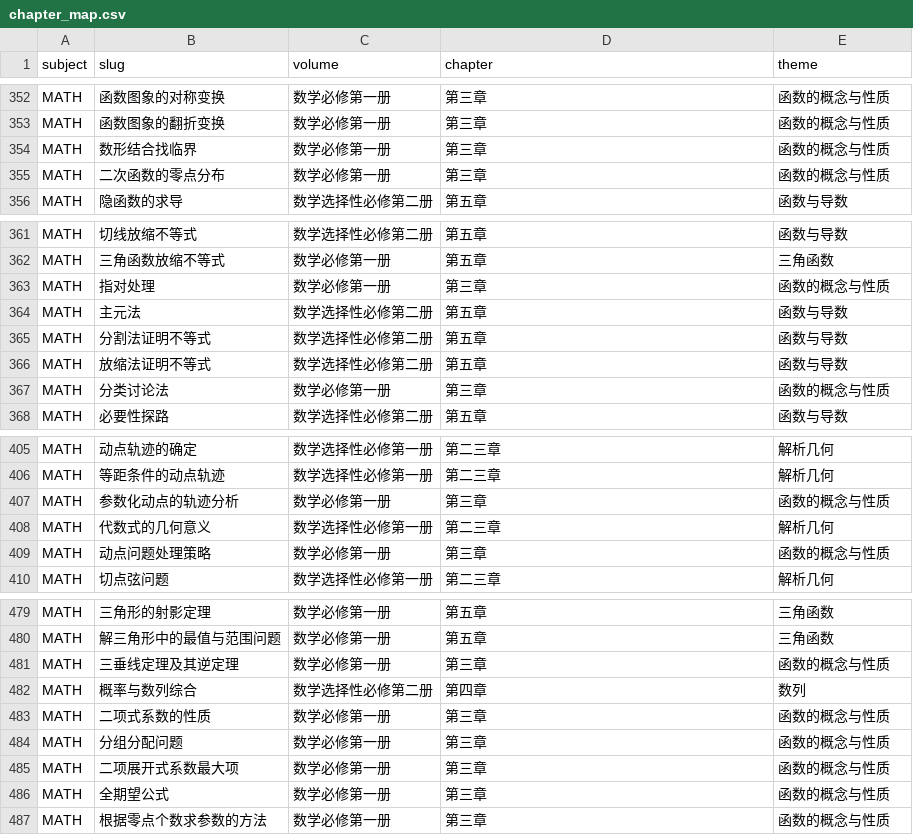
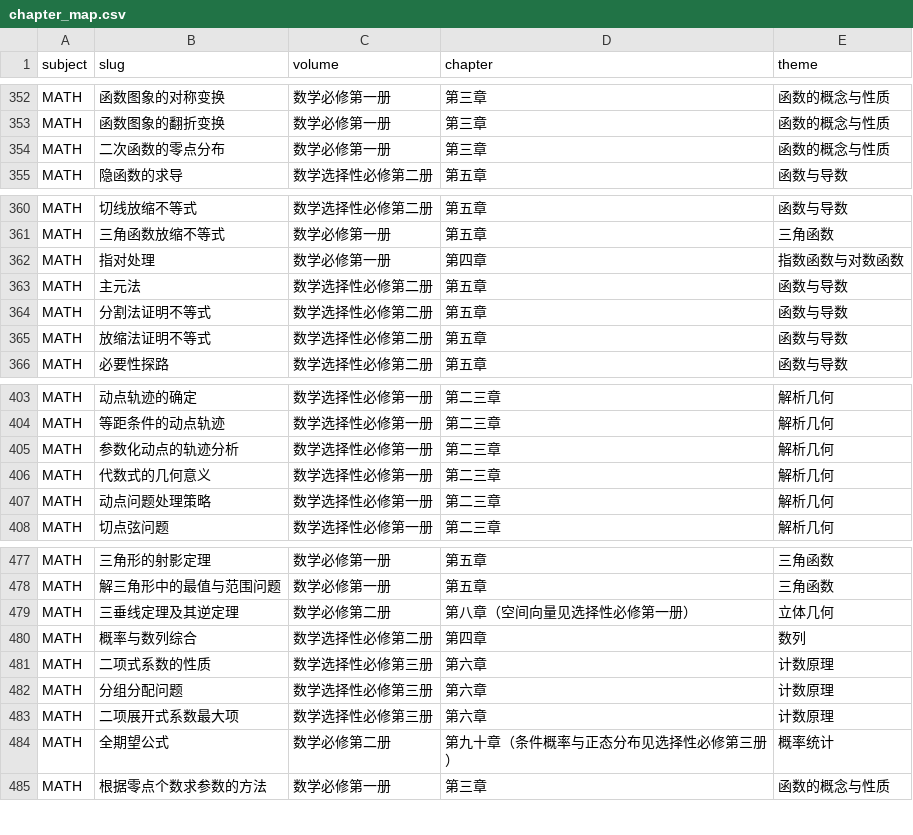
Before and after one commit to tianshantingyun-lab/smart-mistake-book, a CSV file: tools/kb_build/tables/chapter_map.csv, drawn as a sheet; only a part is shown, gaps mark what is left out; the diff covers the shown part only.

Commit message:
feat(kb): J-04 节点归位 + J-05 别名重建收口（幽灵别名 919→0，Recall@5 0.90→0.95）
J-04 归位：113 个方法类节点从「综合」桶/兜底主题移入对应章主题（物理 80、生物 9、
化学 8、数学 16），跨章通法与「知识体系」类留在综合桶（语义上就该跨册）。
- 新工具 tools/kb_build/relocate_points.py：表驱动（point_relocation.csv 114 行 +
  new_topics.csv 1 行）、幂等、无损；同时改写 boundary 定位串与章表行，
  并在目标为「综合」链时按其它科同形补齐祖先（数学原本没有综合桶）。
- 结构：主题 462→468（数学综合链 3 + 化学实验分析 1 + 2 个既有空壳修正）；
  知识点守恒 2443；章表 14 改 2 删；chapter_no_book 0、章层挂点 12、定位串不一致 1690 均未变。

J-05 别名：别名口径改为「主名 + 本节点绑定材料标题（形状合格）+ 同学科全局互斥」。
- 幽灵别名 919→0；新增门指标 alias_collision（别名撞同学科另一节点主名）实测 0；
  别名 7853→15223，丢弃候选 1161 条（逐条原因在 alias_dropped.csv）。
- 检索基准（同一套 20 题、按科隔离）：Recall@5 0.90→0.95、MRR 0.842→0.900、
  Precision@5 0.72 不变。剩 1 题（化学「苯的分子式和结构」）属内容缺口而非别名问题，
  不做面向评测的补丁。

L-01 自伤与修复：第一版 fix_topic_parents 按「父必须等于 slug 前缀」判定，把 17 个
跨分支挂接的父级清成 None（被 relocate_chapter_points 的重放幂等哨兵抓到）；
已逐条还原并把规则收紧为「只补缺失/修悬空，绝不删已有且有效的父链」。

验证
- tools 套件 240 passed（唯 4 条 KD-18 既有失败）；新增 26 条用例
  （relocate 14 + alias 12），并给 gate 加了 alias_collision 指标与 pin。
- 包契约（Python 镜像 build/check_pack_contract.py）：468 主题 / 2443 点，0 问题
  （别名重复、控制字符、kind 越界、父链悬空、trim、长度全过）。
- Kotlin 门本轮未能复跑：`:core:domain`→`:core:database`→`:core:data` 的测试编译被
  并行会话在改的骨架挡住（LearningProjector 引 knowledgeNodeSuccessors →
  RoomStudyDatabase 抽象成员 → FakeStudyDatabasePort 抽象成员），报错均在对方文件里。

```diff
--- a/tools/kb_build/tables/chapter_map.csv
+++ b/tools/kb_build/tables/chapter_map.csv
@@ -353,3 +353,2 @@ MATH,函数图象的对称变换,数学必修第一册,第三章,函数的概念
 MATH,函数图象的翻折变换,数学必修第一册,第三章,函数的概念与性质
-MATH,数形结合找临界,数学必修第一册,第三章,函数的概念与性质
 MATH,二次函数的零点分布,数学必修第一册,第三章,函数的概念与性质
@@ -362,3 +361,3 @@ MATH,切线放缩不等式,数学选择性必修第二册,第五章,函数与导
 MATH,三角函数放缩不等式,数学必修第一册,第五章,三角函数
-MATH,指对处理,数学必修第一册,第三章,函数的概念与性质
+MATH,指对处理,数学必修第一册,第四章,指数函数与对数函数
 MATH,主元法,数学选择性必修第二册,第五章,函数与导数
@@ -366,3 +365,2 @@ MATH,分割法证明不等式,数学选择性必修第二册,第五章,函数与
 MATH,放缩法证明不等式,数学选择性必修第二册,第五章,函数与导数
-MATH,分类讨论法,数学必修第一册,第三章,函数的概念与性质
 MATH,必要性探路,数学选择性必修第二册,第五章,函数与导数
@@ -406,5 +404,5 @@ MATH,动点轨迹的确定,数学选择性必修第一册,第二三章,解析几
 MATH,等距条件的动点轨迹,数学选择性必修第一册,第二三章,解析几何
-MATH,参数化动点的轨迹分析,数学必修第一册,第三章,函数的概念与性质
+MATH,参数化动点的轨迹分析,数学选择性必修第一册,第二三章,解析几何
 MATH,代数式的几何意义,数学选择性必修第一册,第二三章,解析几何
-MATH,动点问题处理策略,数学必修第一册,第三章,函数的概念与性质
+MATH,动点问题处理策略,数学选择性必修第一册,第二三章,解析几何
 MATH,切点弦问题,数学选择性必修第一册,第二三章,解析几何
@@ -480,8 +478,8 @@ MATH,三角形的射影定理,数学必修第一册,第五章,三角函数
 MATH,解三角形中的最值与范围问题,数学必修第一册,第五章,三角函数
-MATH,三垂线定理及其逆定理,数学必修第一册,第三章,函数的概念与性质
+MATH,三垂线定理及其逆定理,数学必修第二册,第八章（空间向量见选择性必修第一册）,立体几何
 MATH,概率与数列综合,数学选择性必修第二册,第四章,数列
-MATH,二项式系数的性质,数学必修第一册,第三章,函数的概念与性质
-MATH,分组分配问题,数学必修第一册,第三章,函数的概念与性质
-MATH,二项展开式系数最大项,数学必修第一册,第三章,函数的概念与性质
-MATH,全期望公式,数学必修第一册,第三章,函数的概念与性质
+MATH,二项式系数的性质,数学选择性必修第三册,第六章,计数原理
+MATH,分组分配问题,数学选择性必修第三册,第六章,计数原理
+MATH,二项展开式系数最大项,数学选择性必修第三册,第六章,计数原理
+MATH,全期望公式,数学必修第二册,第九十章（条件概率与正态分布见选择性必修第三册）,概率统计
 MATH,根据零点个数求参数的方法,数学必修第一册,第三章,函数的概念与性质
```
Also changed, not shown: 16 edited cells elsewhere in this file, 13 other files.
